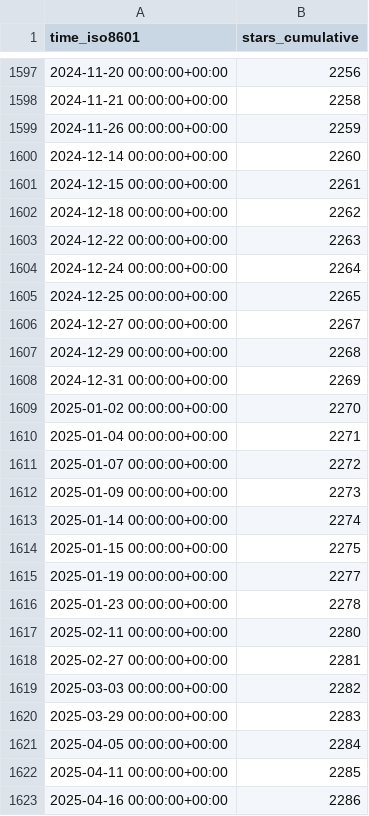
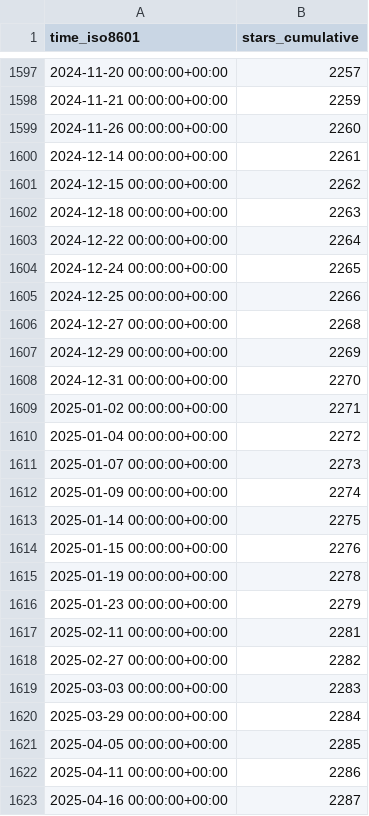
Before and after one commit to gitblit-org/github-stats, a CSV file: gitblit-org/gitblit/ghrs-data/stargazers.csv, drawn as a sheet; only a part is shown, gaps mark what is left out; the diff covers the shown part only.

```diff
--- a/gitblit-org/gitblit/ghrs-data/stargazers.csv
+++ b/gitblit-org/gitblit/ghrs-data/stargazers.csv
@@ -1597,27 +1597,27 @@ time_iso8601,stars_cumulative
-2024-11-20 00:00:00+00:00,2256
-2024-11-21 00:00:00+00:00,2258
-2024-11-26 00:00:00+00:00,2259
-2024-12-14 00:00:00+00:00,2260
-2024-12-15 00:00:00+00:00,2261
-2024-12-18 00:00:00+00:00,2262
-2024-12-22 00:00:00+00:00,2263
-2024-12-24 00:00:00+00:00,2264
-2024-12-25 00:00:00+00:00,2265
-2024-12-27 00:00:00+00:00,2267
-2024-12-29 00:00:00+00:00,2268
-2024-12-31 00:00:00+00:00,2269
-2025-01-02 00:00:00+00:00,2270
-2025-01-04 00:00:00+00:00,2271
-2025-01-07 00:00:00+00:00,2272
-2025-01-09 00:00:00+00:00,2273
-2025-01-14 00:00:00+00:00,2274
-2025-01-15 00:00:00+00:00,2275
-2025-01-19 00:00:00+00:00,2277
-2025-01-23 00:00:00+00:00,2278
-2025-02-11 00:00:00+00:00,2280
-2025-02-27 00:00:00+00:00,2281
-2025-03-03 00:00:00+00:00,2282
-2025-03-29 00:00:00+00:00,2283
-2025-04-05 00:00:00+00:00,2284
-2025-04-11 00:00:00+00:00,2285
-2025-04-16 00:00:00+00:00,2286
+2024-11-20 00:00:00+00:00,2257
+2024-11-21 00:00:00+00:00,2259
+2024-11-26 00:00:00+00:00,2260
+2024-12-14 00:00:00+00:00,2261
+2024-12-15 00:00:00+00:00,2262
+2024-12-18 00:00:00+00:00,2263
+2024-12-22 00:00:00+00:00,2264
+2024-12-24 00:00:00+00:00,2265
+2024-12-25 00:00:00+00:00,2266
+2024-12-27 00:00:00+00:00,2268
+2024-12-29 00:00:00+00:00,2269
+2024-12-31 00:00:00+00:00,2270
+2025-01-02 00:00:00+00:00,2271
+2025-01-04 00:00:00+00:00,2272
+2025-01-07 00:00:00+00:00,2273
+2025-01-09 00:00:00+00:00,2274
+2025-01-14 00:00:00+00:00,2275
+2025-01-15 00:00:00+00:00,2276
+2025-01-19 00:00:00+00:00,2278
+2025-01-23 00:00:00+00:00,2279
+2025-02-11 00:00:00+00:00,2281
+2025-02-27 00:00:00+00:00,2282
+2025-03-03 00:00:00+00:00,2283
+2025-03-29 00:00:00+00:00,2284
+2025-04-05 00:00:00+00:00,2285
+2025-04-11 00:00:00+00:00,2286
+2025-04-16 00:00:00+00:00,2287
```
Also changed, not shown: 96 edited cells elsewhere in this file.
